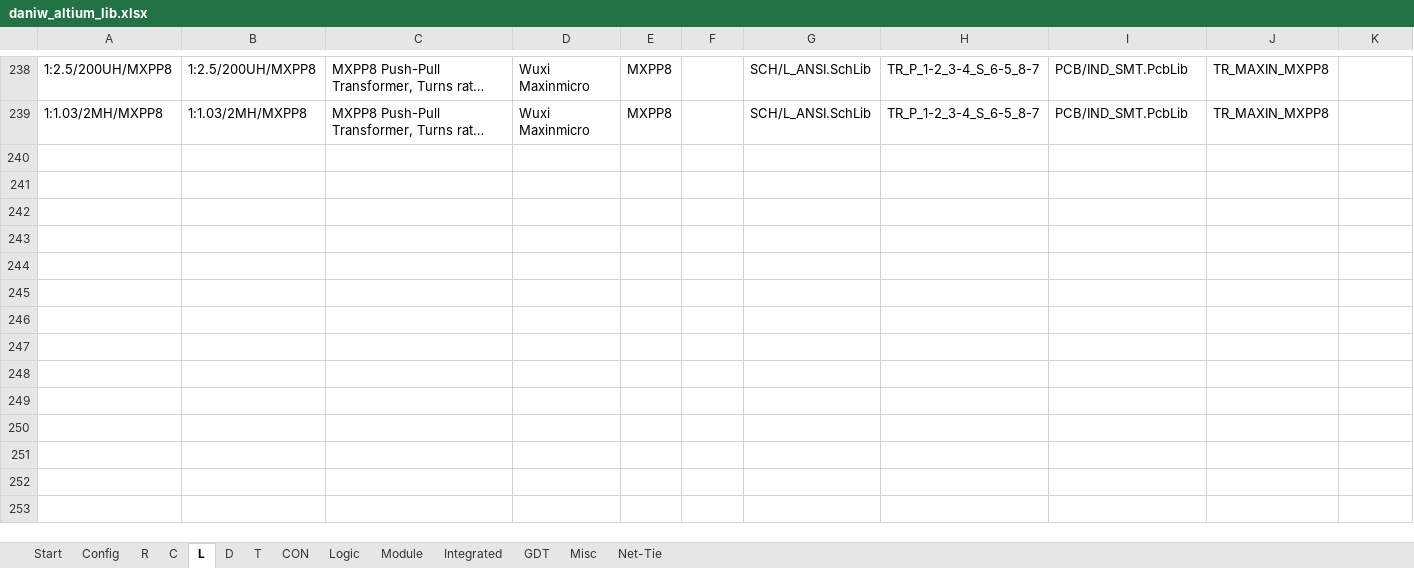
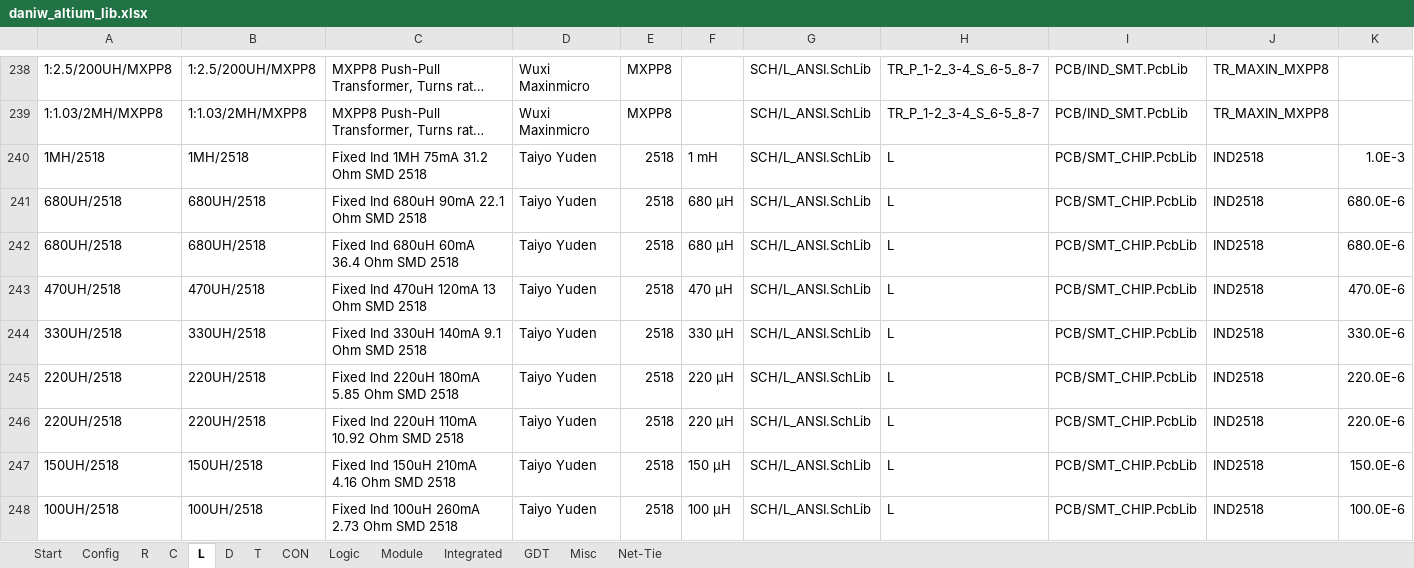
Before and after one commit to daniw/altium_lib, an Excel workbook: daniw_altium_lib.xlsx, sheet L, drawn as a sheet; only a part is shown, gaps mark what is left out; long unchanged cells end in …; values as stored, in another font and other column widths than the file's, no borders; conditional formats not drawn; rows hold the shown columns only; the diff covers the shown part only; the diff names each change by its address in the sheet, - before the commit and + after, or states it on an @@ line.

```diff
--- a/daniw_altium_lib.xlsx (sheet L)
+++ b/daniw_altium_lib.xlsx (sheet L)
+row 240: 1MH/2518 | 1MH/2518 | Fixed Ind 1MH 75mA 31.2 Ohm SMD 2518 | Taiyo Yuden | 2518 | 1 mH | SCH/L_ANSI.SchLib | L | PCB/SMT_CHIP.PcbLib | IND2518 | 1.0E-3
+row 241: 680UH/2518 | 680UH/2518 | Fixed Ind 680uH 90mA 22.1 Ohm SMD 2518 | Taiyo Yuden | 2518 | 680 µH | SCH/L_ANSI.SchLib | L | PCB/SMT_CHIP.PcbLib | IND2518 | 680.0E-6
+row 242: 680UH/2518 | 680UH/2518 | Fixed Ind 680uH 60mA 36.4 Ohm SMD 2518 | Taiyo Yuden | 2518 | 680 µH | SCH/L_ANSI.SchLib | L | PCB/SMT_CHIP.PcbLib | IND2518 | 680.0E-6
+row 243: 470UH/2518 | 470UH/2518 | Fixed Ind 470uH 120mA 13 Ohm SMD 2518 | Taiyo Yuden | 2518 | 470 µH | SCH/L_ANSI.SchLib | L | PCB/SMT_CHIP.PcbLib | IND2518 | 470.0E-6
+row 244: 330UH/2518 | 330UH/2518 | Fixed Ind 330uH 140mA 9.1 Ohm SMD 2518 | Taiyo Yuden | 2518 | 330 µH | SCH/L_ANSI.SchLib | L | PCB/SMT_CHIP.PcbLib | IND2518 | 330.0E-6
+row 245: 220UH/2518 | 220UH/2518 | Fixed Ind 220uH 180mA 5.85 Ohm SMD 2518 | Taiyo Yuden | 2518 | 220 µH | SCH/L_ANSI.SchLib | L | PCB/SMT_CHIP.PcbLib | IND2518 | 220.0E-6
+row 246: 220UH/2518 | 220UH/2518 | Fixed Ind 220uH 110mA 10.92 Ohm SMD 2518 | Taiyo Yuden | 2518 | 220 µH | SCH/L_ANSI.SchLib | L | PCB/SMT_CHIP.PcbLib | IND2518 | 220.0E-6
+row 247: 150UH/2518 | 150UH/2518 | Fixed Ind 150uH 210mA 4.16 Ohm SMD 2518 | Taiyo Yuden | 2518 | 150 µH | SCH/L_ANSI.SchLib | L | PCB/SMT_CHIP.PcbLib | IND2518 | 150.0E-6
+row 248: 100UH/2518 | 100UH/2518 | Fixed Ind 100uH 260mA 2.73 Ohm SMD 2518 | Taiyo Yuden | 2518 | 100 µH | SCH/L_ANSI.SchLib | L | PCB/SMT_CHIP.PcbLib | IND2518 | 100.0E-6
```
Also changed, not shown: 35 added rows elsewhere in this sheet, sheet R, sheet C, sheet Integrated, 2 other files.
